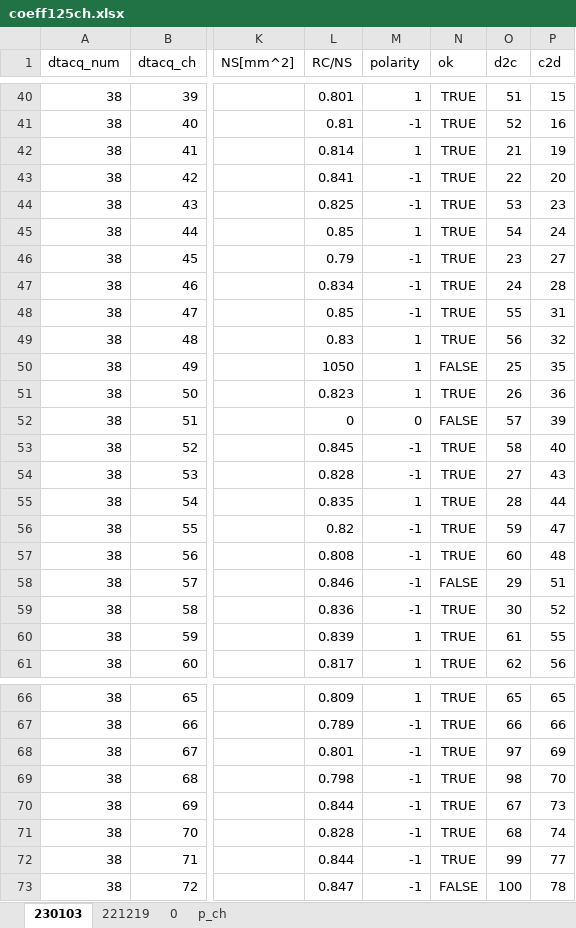
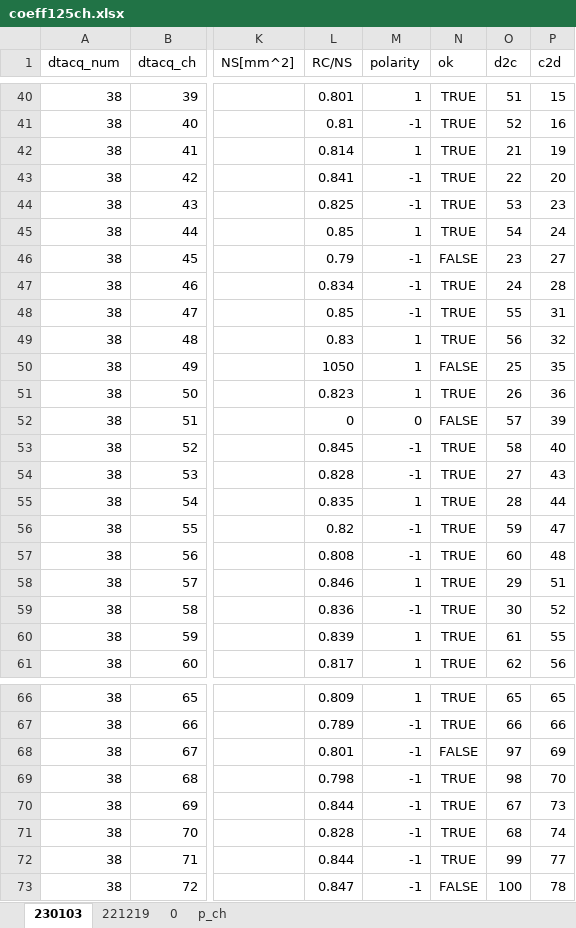
Before and after one commit to ruriyoshi/test-open, an Excel workbook: pcb_experiment/coeff125ch.xlsx, sheet 230103, drawn as a sheet; only a part is shown, gaps mark what is left out; values as stored, in another font and other column widths than the file's, no borders; the diff names each change by its address in the sheet, - before the commit and + after, or states it on an @@ line.

Commit message:
update probe check

```diff
--- a/pcb_experiment/coeff125ch.xlsx (sheet 230103)
+++ b/pcb_experiment/coeff125ch.xlsx (sheet 230103)
-N46 (ok): TRUE
+N46 (ok): FALSE
-M58 (polarity): -1
+M58 (polarity): 1
-N58 (ok): FALSE
+N58 (ok): TRUE
-N68 (ok): TRUE
+N68 (ok): FALSE
```
Also changed, not shown: 1 other file.
